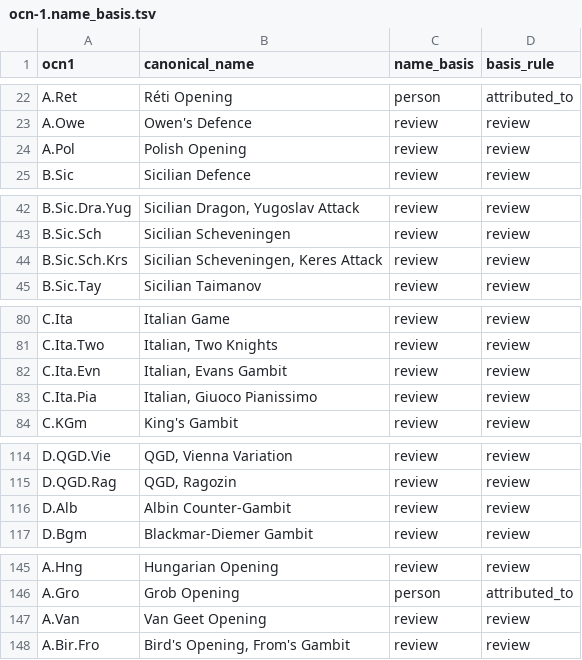
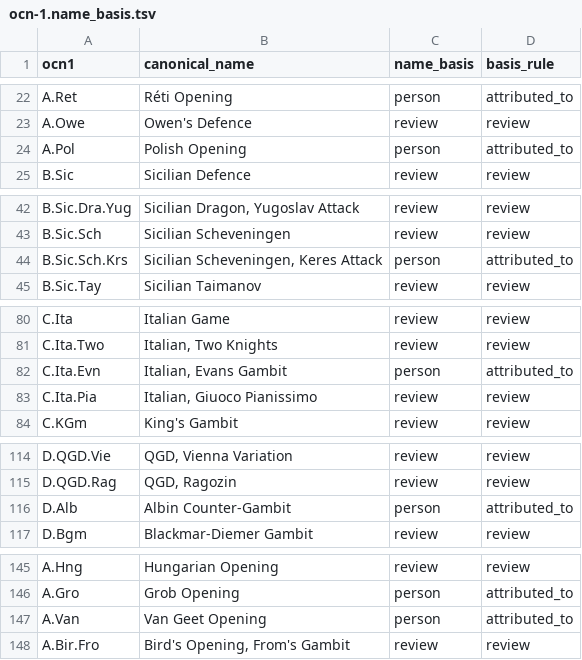
Before and after one commit to escacsfigueres/ocn, a TSV file: catalog/ocn-1.name_basis.tsv, drawn as a sheet; only a part is shown, gaps mark what is left out; the diff covers the shown part only.

```diff
--- a/catalog/ocn-1.name_basis.tsv
+++ b/catalog/ocn-1.name_basis.tsv
@@ -23,3 +23,3 @@ A.Ret	Réti Opening	person	attributed_to
 A.Owe	Owen's Defence	review	review
-A.Pol	Polish Opening	review	review
+A.Pol	Polish Opening	person	attributed_to
 B.Sic	Sicilian Defence	review	review
@@ -43,3 +43,3 @@ B.Sic.Dra.Yug	Sicilian Dragon, Yugoslav Attack	review	review
 B.Sic.Sch	Sicilian Scheveningen	review	review
-B.Sic.Sch.Krs	Sicilian Scheveningen, Keres Attack	review	review
+B.Sic.Sch.Krs	Sicilian Scheveningen, Keres Attack	person	attributed_to
 B.Sic.Tay	Sicilian Taimanov	review	review
@@ -81,3 +81,3 @@ C.Ita	Italian Game	review	review
 C.Ita.Two	Italian, Two Knights	review	review
-C.Ita.Evn	Italian, Evans Gambit	review	review
+C.Ita.Evn	Italian, Evans Gambit	person	attributed_to
 C.Ita.Pia	Italian, Giuoco Pianissimo	review	review
@@ -115,3 +115,3 @@ D.QGD.Vie	QGD, Vienna Variation	review	review
 D.QGD.Rag	QGD, Ragozin	review	review
-D.Alb	Albin Counter-Gambit	review	review
+D.Alb	Albin Counter-Gambit	person	attributed_to
 D.Bgm	Blackmar-Diemer Gambit	review	review
@@ -146,3 +146,3 @@ A.Hng	Hungarian Opening	review	review
 A.Gro	Grob Opening	person	attributed_to
-A.Van	Van Geet Opening	review	review
+A.Van	Van Geet Opening	person	attributed_to
 A.Bir.Fro	Bird's Opening, From's Gambit	review	review
```
Also changed, not shown: 80 edited cells elsewhere in this file, 8 other files.
